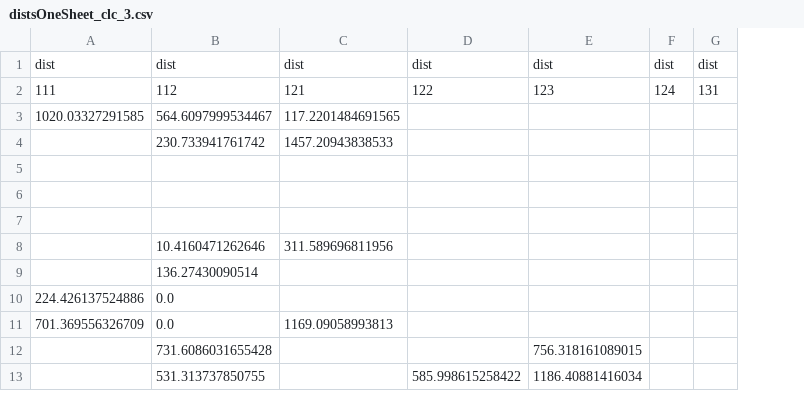
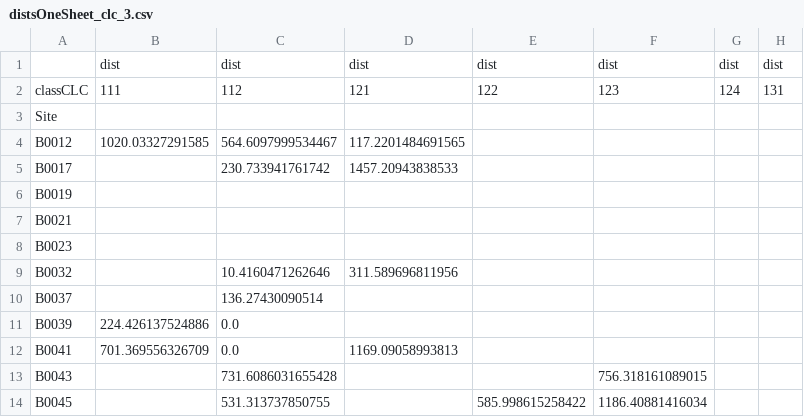
Before and after one commit to hajrashidimad/hack_be_o_impact, a CSV file: data/interim/distsOneSheet_clc_3.csv, drawn as a sheet; only a part is shown; addresses are those after the commit; rows hold the shown columns only; the diff names each change by its address in the sheet, - before the commit and + after, or states it on an @@ line.

```diff
--- a/data/interim/distsOneSheet_clc_3.csv
+++ b/data/interim/distsOneSheet_clc_3.csv
+column A, row 2: classCLC; rows 4-14: B0012 | B0017 | B0019 | B0021 | B0023 | B0032 | B0037 | B0039 | B0041 | B0043 | B0045
+row 3: Site
```
Also changed, not shown: data/interim/distsOneSheet_clc_1.csv, data/interim/distsOneSheet_clc_2.csv, 3 other files.
